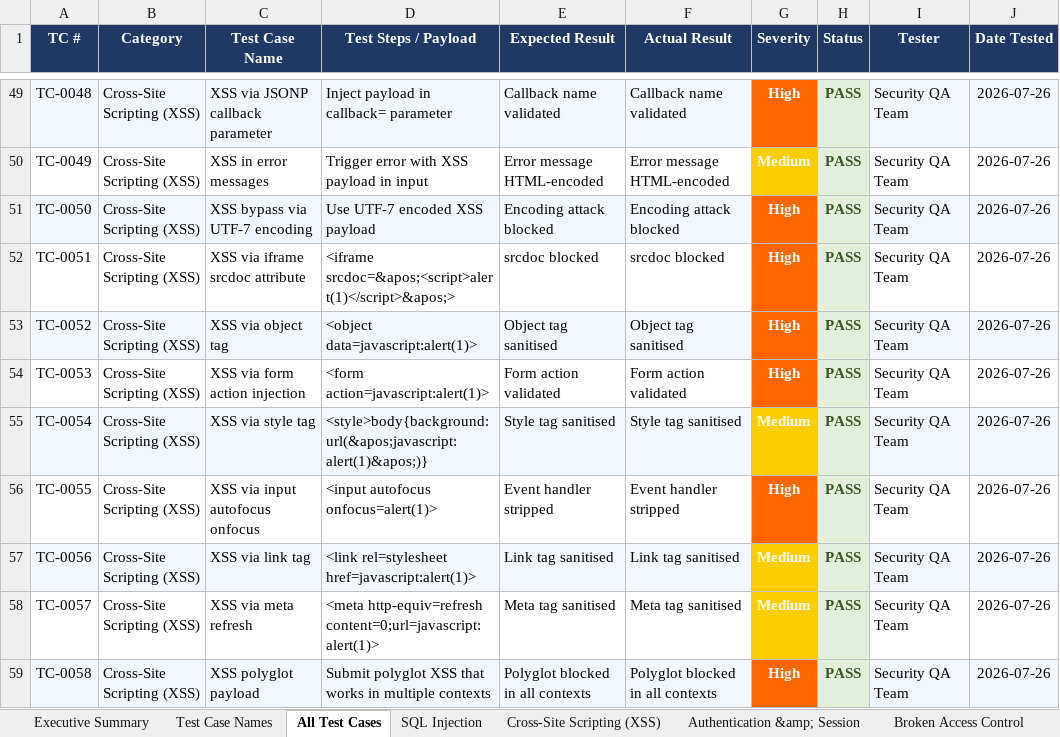
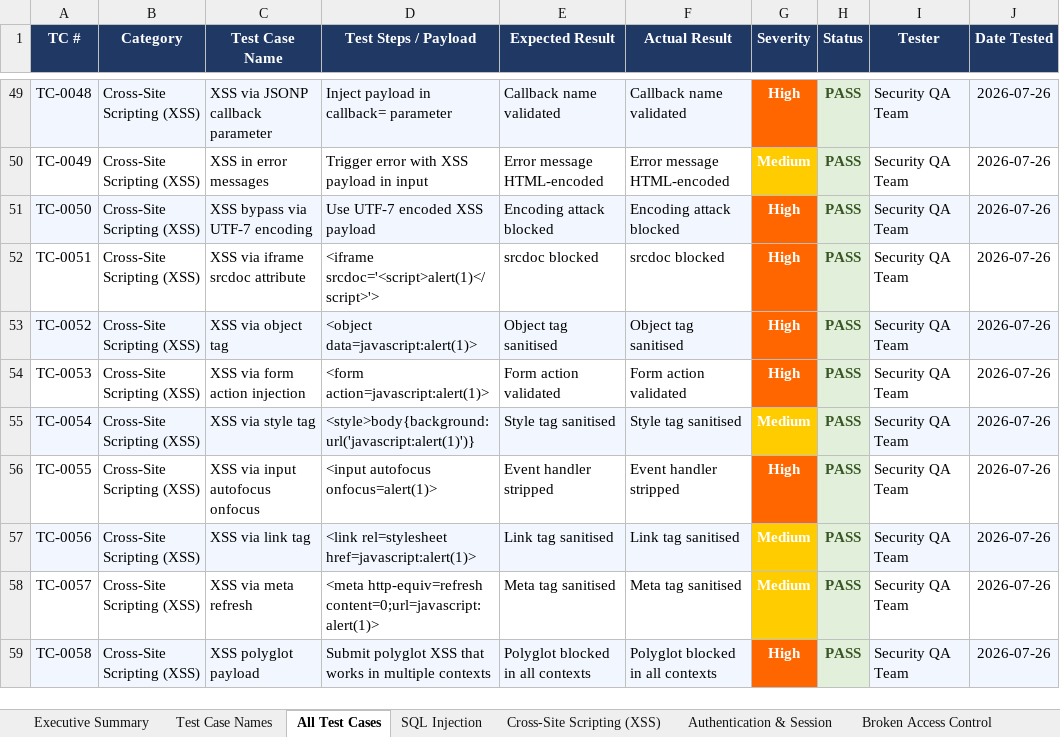
Before and after one commit to Harish58838/Pantry-Wise, an Excel workbook: Vulnerability_Testing_Report.xlsx, sheet All Test Cases, drawn as a sheet; only a part is shown, gaps mark what is left out; values as stored, in another font and other column widths than the file's, no borders; the diff covers the shown part only; the diff names each change by its address in the sheet, - before the commit and + after, or states it on an @@ line.

Commit message:
ci: fix vulnerability-tests dependencies and commit reports

```diff
--- a/Vulnerability_Testing_Report.xlsx (sheet All Test Cases)
+++ b/Vulnerability_Testing_Report.xlsx (sheet All Test Cases)
-sheet tab: Authentication &amp; Session
+sheet tab: Authentication & Session
-D52 (Test Steps / Payload): <iframe srcdoc=&apos;<script>alert(1)</script>&apos;>
+D52 (Test Steps / Payload): <iframe srcdoc='<script>alert(1)</script>'>
-D55 (Test Steps / Payload): <style>body{background:url(&apos;javascript:alert(1)&apos;)}
+D55 (Test Steps / Payload): <style>body{background:url('javascript:alert(1)')}
```
Also changed, not shown: 13 edited cells elsewhere in this sheet, sheet Cross-Site Scripting (XSS), sheet SQL Injection, sheet Broken Access Control, sheet Executive Summary, sheet Injection Attacks, sheet Authentication & Session, 2 more sheets, other sheet tabs, Load_Testing_Report.xlsx, Selenium_Testing_Report.xlsx, 7 other files.
